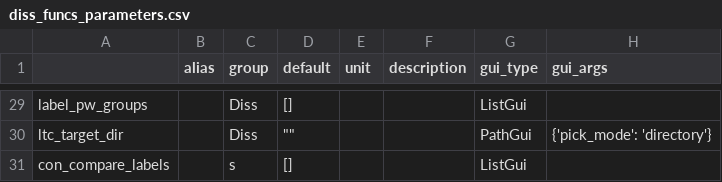
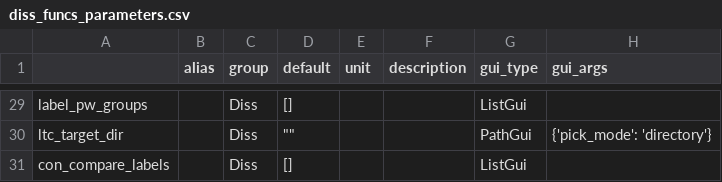
Before and after one commit to marsipu/diss_funcs, a CSV file: diss_funcs_parameters.csv, drawn as a sheet; only a part is shown, gaps mark what is left out.

```diff
--- a/diss_funcs_parameters.csv
+++ b/diss_funcs_parameters.csv
@@ -30,2 +30,2 @@ label_pw_groups;;Diss;[];;;ListGui;
 ltc_target_dir;;Diss;"""""";;;PathGui;{'pick_mode': 'directory'}
-con_compare_labels;;s;[];;;ListGui;
+con_compare_labels;;Diss;[];;;ListGui;
```
Also changed, not shown: 1 other file.
